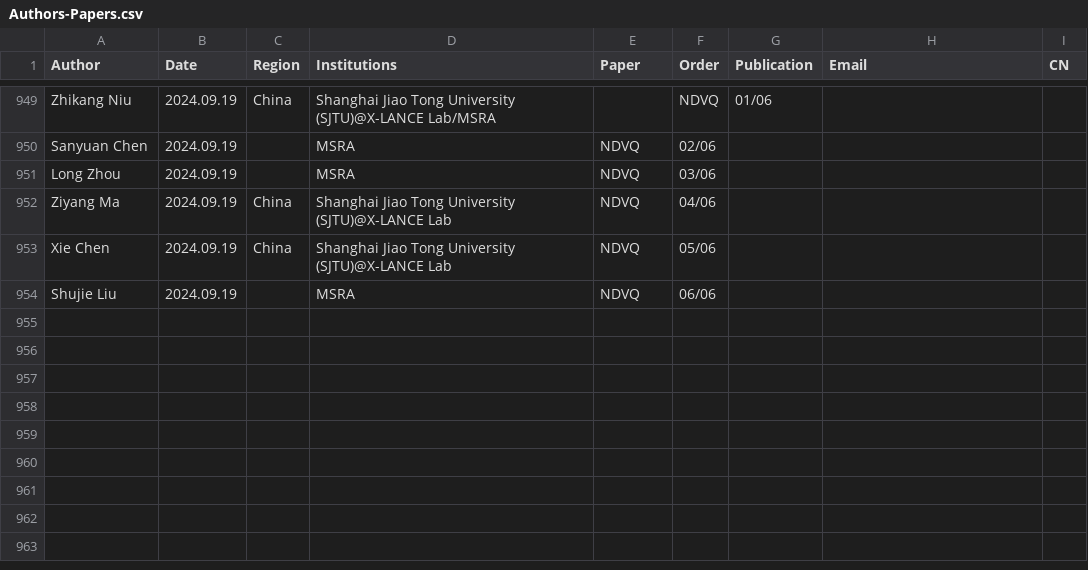
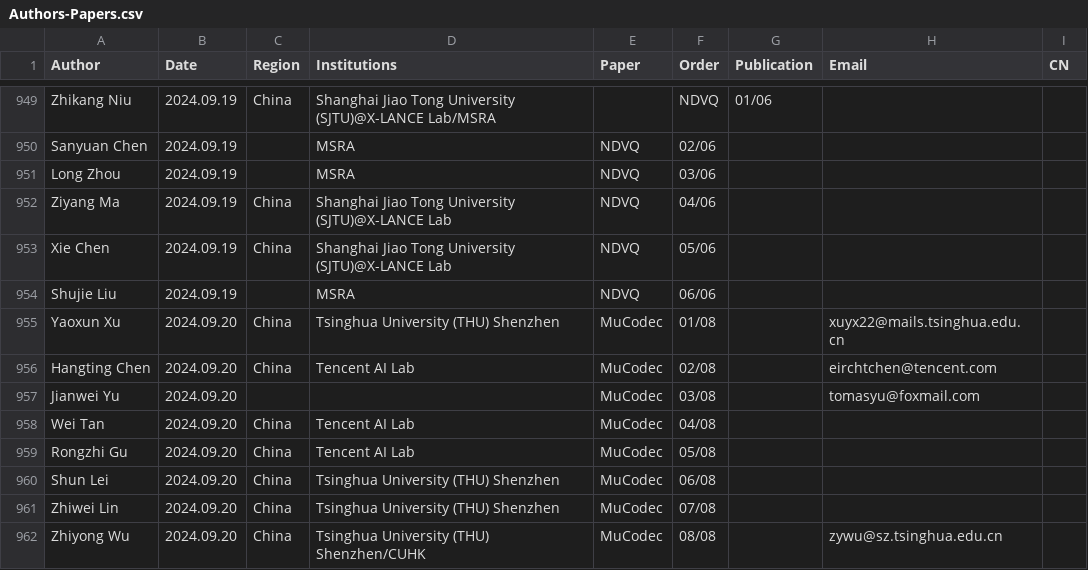
Before and after one commit to SapphireLab/Sapphire-TTS-Collection, a CSV file: Authors-Papers.csv, drawn as a sheet; only a part is shown, gaps mark what is left out; the diff names each change by its address in the sheet, - before the commit and + after, or states it on an @@ line.

Commit message:
增加MuCodec

```diff
--- a/Authors-Papers.csv
+++ b/Authors-Papers.csv
+row 955: Yaoxun Xu | 2024.09.20 | China | Tsinghua University (THU) Shenzhen | MuCodec | 01/08 |  | xuyx22@mails.tsinghua.edu.cn
+row 956: Hangting Chen | 2024.09.20 | China | Tencent AI Lab | MuCodec | 02/08 |  | eirchtchen@tencent.com
+row 957: Jianwei Yu | 2024.09.20 |  |  | MuCodec | 03/08 |  | tomasyu@foxmail.com
+row 958: Wei Tan | 2024.09.20 | China | Tencent AI Lab | MuCodec | 04/08
+row 959: Rongzhi Gu | 2024.09.20 | China | Tencent AI Lab | MuCodec | 05/08
+row 960: Shun Lei | 2024.09.20 | China | Tsinghua University (THU) Shenzhen | MuCodec | 06/08
+row 961: Zhiwei Lin | 2024.09.20 | China | Tsinghua University (THU) Shenzhen | MuCodec | 07/08
+row 962: Zhiyong Wu | 2024.09.20 | China | Tsinghua University (THU) Shenzhen/CUHK | MuCodec | 08/08 |  | zywu@sz.tsinghua.edu.cn
```
